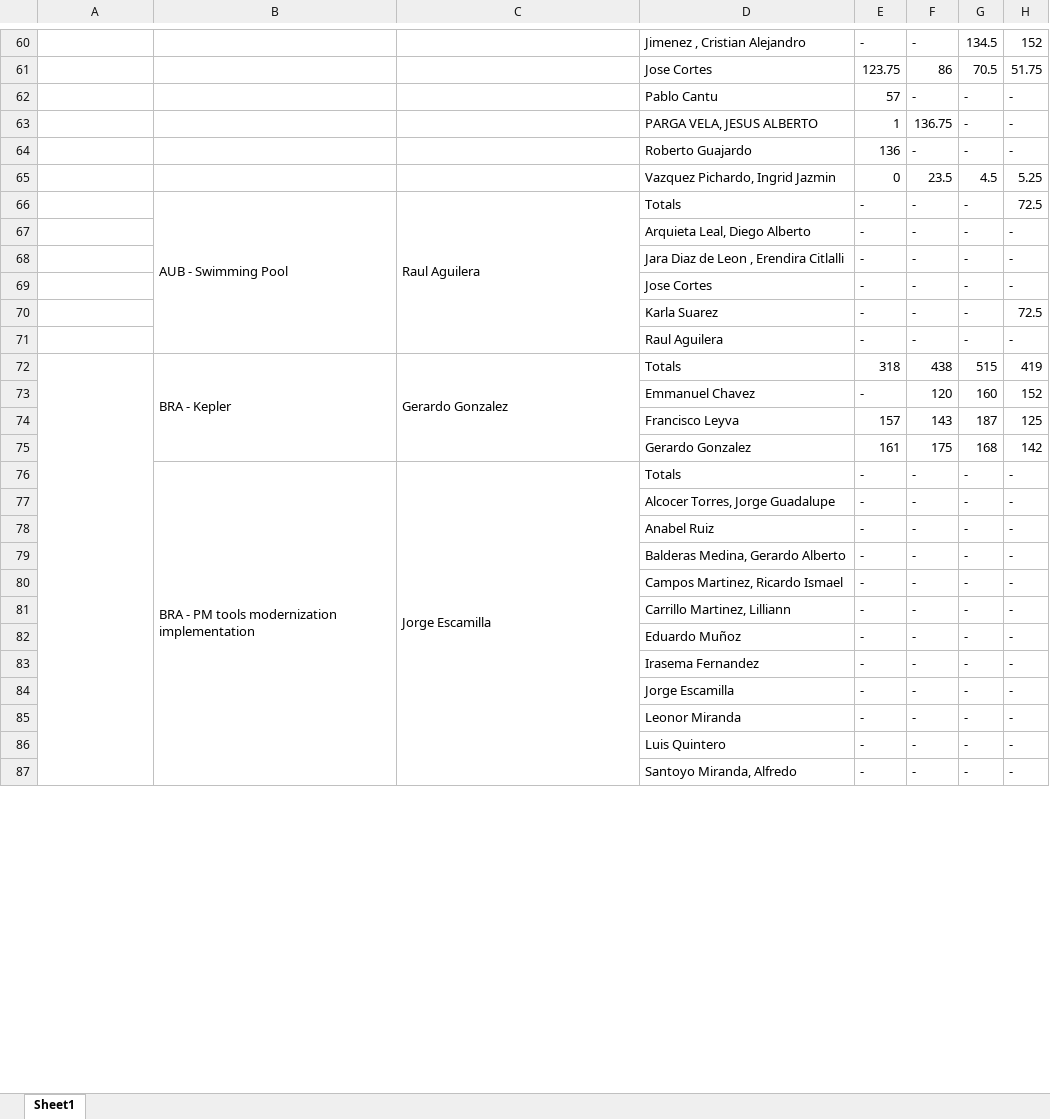
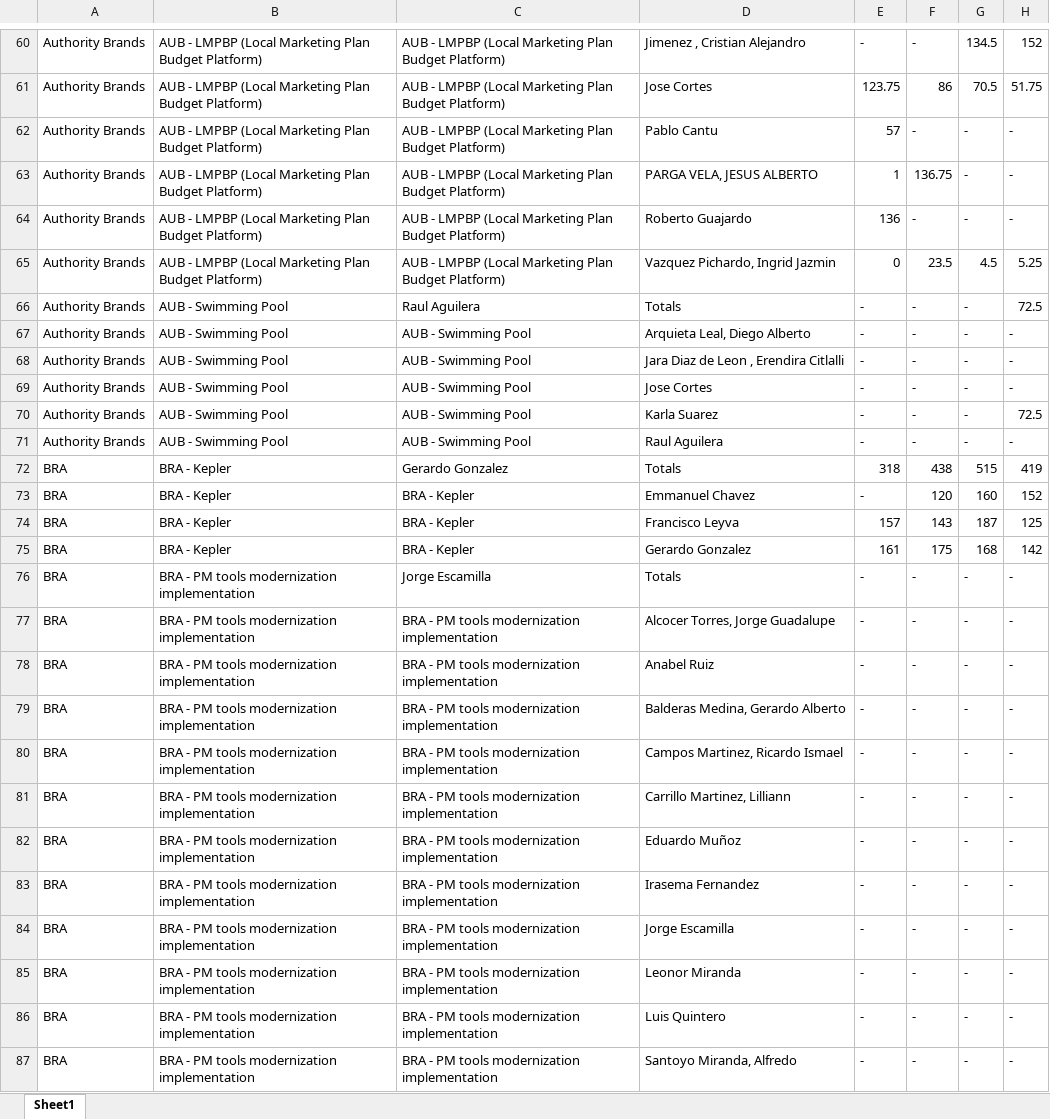
Before and after one commit to TerItoc/Noble-Central-, an Excel workbook: node-central/equipos.xlsx, sheet Sheet1, drawn as a sheet; only a part is shown, gaps mark what is left out; values as stored, in another font and other column widths than the file's, no borders; the diff covers the shown part only; the diff names each change by its address in the sheet, - before the commit and + after, or states it on an @@ line.

```diff
--- a/node-central/equipos.xlsx (sheet Sheet1)
+++ b/node-central/equipos.xlsx (sheet Sheet1)
-A60:A71: (empty)
+A60:A71: Authority Brands
-B60:B65: (empty)
+B60:B65: AUB - LMPBP (Local Marketing Plan Budget Platform)
-C60:C65: (empty)
+C60:C65: AUB - LMPBP (Local Marketing Plan Budget Platform)
-B66:B71 merged
-C66:C71 merged
-B67:B71: (empty)
+B67:B71: AUB - Swimming Pool
-C67:C71: (empty)
+C67:C71: AUB - Swimming Pool
-A72:A87: (empty)
+A72:A87: BRA
-A72:A95 merged
-B72:B75 merged
-C72:C75 merged
-B73:B75: (empty)
+B73:B75: BRA - Kepler
-C73:C75: (empty)
+C73:C75: BRA - Kepler
-B76:B87 merged
-C76:C87 merged
-B77:B87: (empty)
+B77:B87: BRA - PM tools modernization implementation
-C77:C87: (empty)
+C77:C87: BRA - PM tools modernization implementation
```
Also changed, not shown: 681 edited cells and merged cells elsewhere in this sheet, 10 other files.
